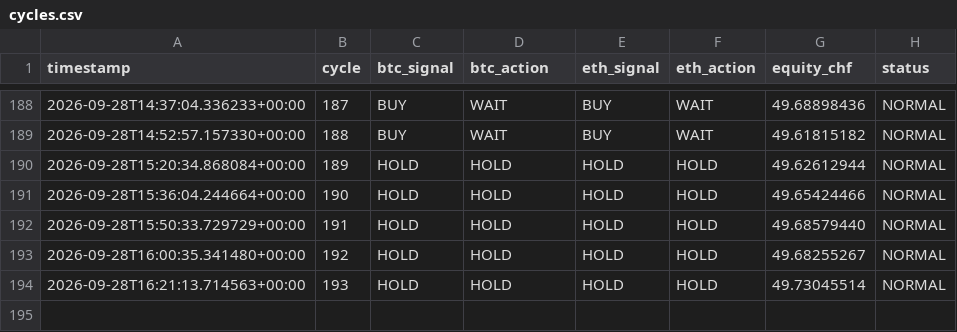
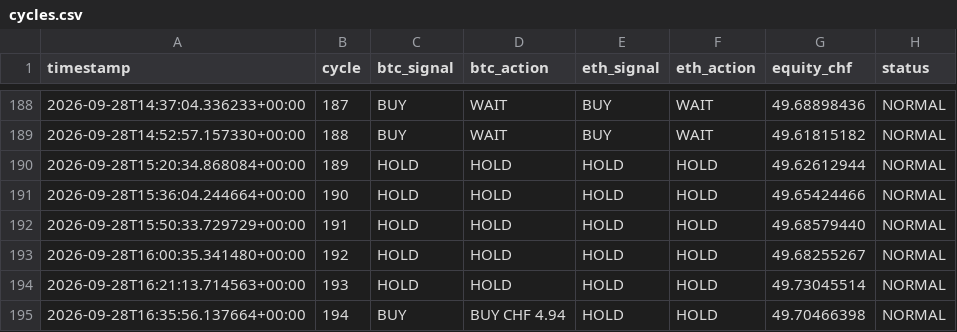
Before and after one commit to quitopiso-sys/agent001-test, a CSV file: cycles.csv, drawn as a sheet; only a part is shown, gaps mark what is left out.

```diff
--- a/cycles.csv
+++ b/cycles.csv
@@ -194 +194,2 @@ timestamp,cycle,btc_signal,btc_action,eth_signal,eth_action,equity_chf,status
 2026-09-28T16:21:13.714563+00:00,193,HOLD,HOLD,HOLD,HOLD,49.73045514,NORMAL
+2026-09-28T16:35:56.137664+00:00,194,BUY,BUY CHF 4.94,HOLD,HOLD,49.70466398,NORMAL
```
Also changed, not shown: trades.csv, 4 other files.
